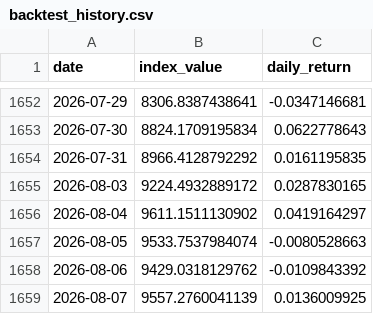
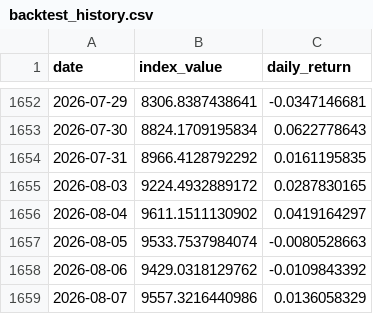
Before and after one commit to Riccard0631/rp-ai-infrastructure-30-index, a CSV file: backtest_history.csv, drawn as a sheet; only a part is shown, gaps mark what is left out.

```diff
--- a/backtest_history.csv
+++ b/backtest_history.csv
@@ -1658,2 +1658,2 @@ date,index_value,daily_return
 2026-08-06,9429.0318129762,-0.0109843392
-2026-08-07,9557.2760041139,0.0136009925
+2026-08-07,9557.3216440986,0.0136058329
```
Also changed, not shown: 4 other files.
